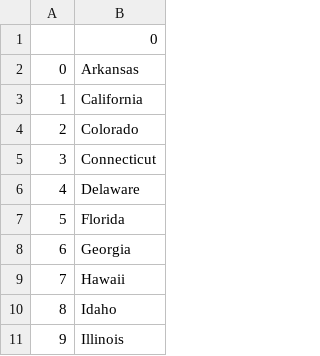
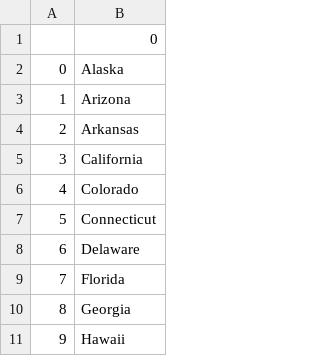
Before and after one commit to imadwr/us-states-quizgame, a CSV file: states_to_learn.csv, drawn as a sheet; only a part is shown; the shorter side is filled out with more unchanged rows; addresses are those after the commit; the diff names each change by its address in the sheet, - before the commit and + after, or states it on an @@ line.

Commit message:
Add list Comprehension

```diff
--- a/states_to_learn.csv
+++ b/states_to_learn.csv
+row 2: 0 | Alaska
+row 3: 1 | Arizona
@@ column A renumbered from row 4 down @@
```
Also changed, not shown: 1 other file.
